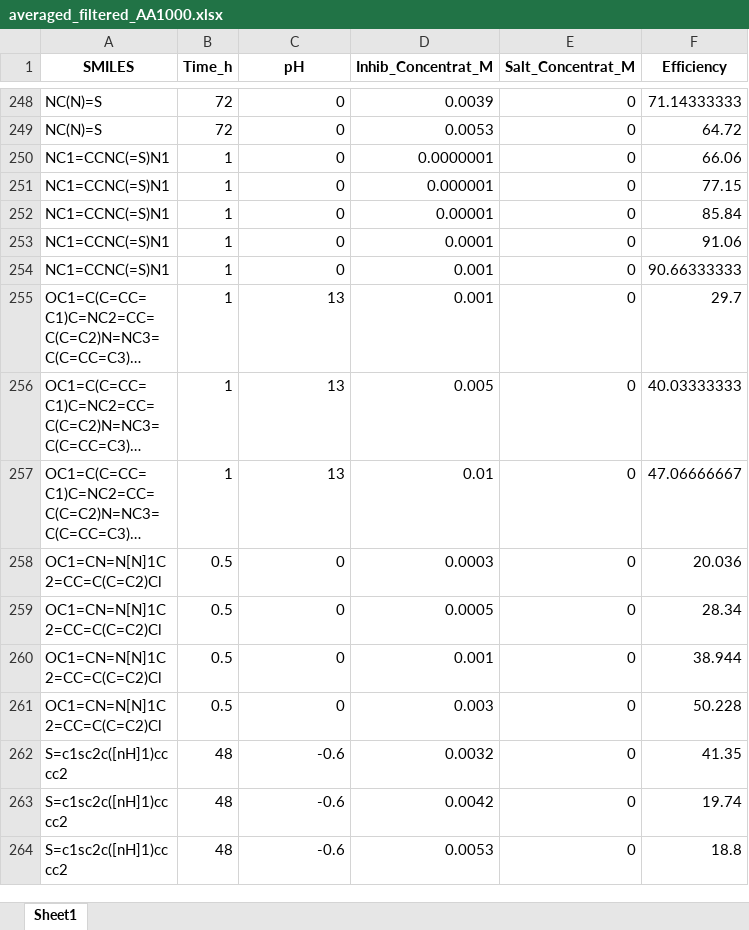
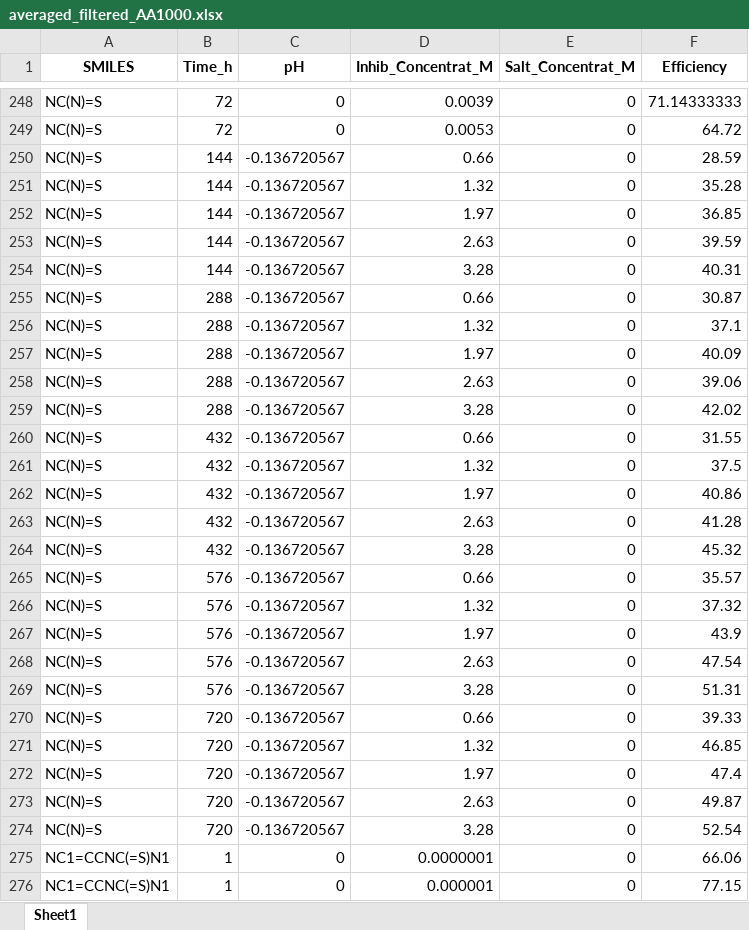
Before and after one commit to AC-BO-Hackathon/project-surface-science-syndicate, an Excel workbook: data/averaged_filtered_AA1000.xlsx, sheet Sheet1, drawn as a sheet; only a part is shown, gaps mark what is left out; the shorter side is filled out with more unchanged rows; long unchanged cells end in …; values as stored, in another font and other column widths than the file's, no borders; the diff names each change by its address in the sheet, - before the commit and + after, or states it on an @@ line.

Commit message:
curated datasets for different Al grades

```diff
--- a/data/averaged_filtered_AA1000.xlsx (sheet Sheet1)
+++ b/data/averaged_filtered_AA1000.xlsx (sheet Sheet1)
+row 250: NC(N)=S | 144 | -0.136720567 | 0.66 | 0 | 28.59
+row 251: NC(N)=S | 144 | -0.136720567 | 1.32 | 0 | 35.28
+row 252: NC(N)=S | 144 | -0.136720567 | 1.97 | 0 | 36.85
+row 253: NC(N)=S | 144 | -0.136720567 | 2.63 | 0 | 39.59
+row 254: NC(N)=S | 144 | -0.136720567 | 3.28 | 0 | 40.31
+row 255: NC(N)=S | 288 | -0.136720567 | 0.66 | 0 | 30.87
+row 256: NC(N)=S | 288 | -0.136720567 | 1.32 | 0 | 37.1
+row 257: NC(N)=S | 288 | -0.136720567 | 1.97 | 0 | 40.09
+row 258: NC(N)=S | 288 | -0.136720567 | 2.63 | 0 | 39.06
+row 259: NC(N)=S | 288 | -0.136720567 | 3.28 | 0 | 42.02
+row 260: NC(N)=S | 432 | -0.136720567 | 0.66 | 0 | 31.55
+row 261: NC(N)=S | 432 | -0.136720567 | 1.32 | 0 | 37.5
+row 262: NC(N)=S | 432 | -0.136720567 | 1.97 | 0 | 40.86
+row 263: NC(N)=S | 432 | -0.136720567 | 2.63 | 0 | 41.28
+row 264: NC(N)=S | 432 | -0.136720567 | 3.28 | 0 | 45.32
+row 265: NC(N)=S | 576 | -0.136720567 | 0.66 | 0 | 35.57
+row 266: NC(N)=S | 576 | -0.136720567 | 1.32 | 0 | 37.32
+row 267: NC(N)=S | 576 | -0.136720567 | 1.97 | 0 | 43.9
+row 268: NC(N)=S | 576 | -0.136720567 | 2.63 | 0 | 47.54
+row 269: NC(N)=S | 576 | -0.136720567 | 3.28 | 0 | 51.31
+row 270: NC(N)=S | 720 | -0.136720567 | 0.66 | 0 | 39.33
+row 271: NC(N)=S | 720 | -0.136720567 | 1.32 | 0 | 46.85
+row 272: NC(N)=S | 720 | -0.136720567 | 1.97 | 0 | 47.4
+row 273: NC(N)=S | 720 | -0.136720567 | 2.63 | 0 | 49.87
+row 274: NC(N)=S | 720 | -0.136720567 | 3.28 | 0 | 52.54
```
Also changed, not shown: data/averaged_filtered_AA2024.xlsx, data/averaged_filtered_Al.xlsx, 2 other files.
